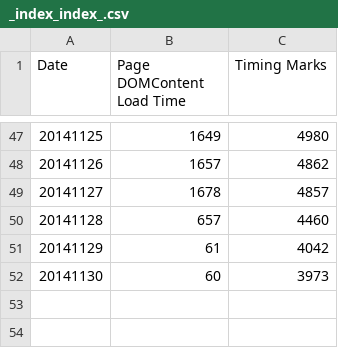
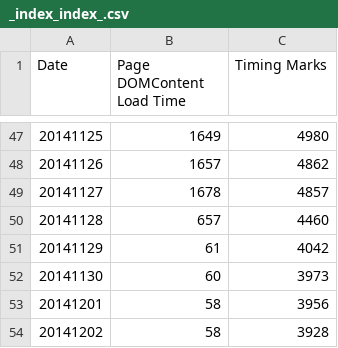
Before and after one commit to SKing7/logger, a CSV file: reports/_index_index_.csv, drawn as a sheet; only a part is shown, gaps mark what is left out.

```diff
--- a/reports/_index_index_.csv
+++ b/reports/_index_index_.csv
@@ -52 +52,3 @@ Date,Page DOMContent Load Time,Timing Marks
 20141130,60,3973
+20141201,58,3956
+20141202,58,3928
```
Also changed, not shown: 3 other files.
